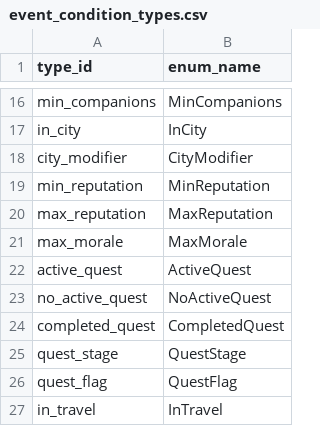
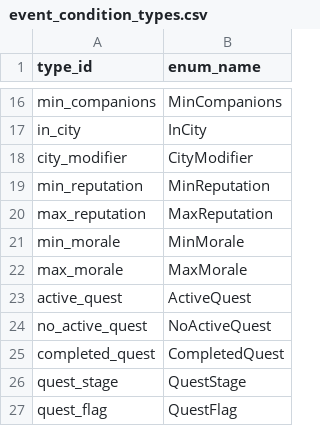
Before and after one commit to D9eka/SilkPathJourney, a CSV file: Assets/Internal/Data/__source_csv/event_condition_types.csv, drawn as a sheet; only a part is shown, gaps mark what is left out; the shorter side is filled out with more unchanged rows.

Commit message:
Ресурс морали и условия MinMorale
- Поле Morale в PlayerResourceState с константами MIN/MAX
- MoraleApplier применяет изменения к репозиторию (ранее был пустой)
- MoraleConditionEvaluator поддерживает MinMorale и MaxMorale
- Новый enum-значение MinMorale в генерированном EventConditionType

```diff
--- a/Assets/Internal/Data/__source_csv/event_condition_types.csv
+++ b/Assets/Internal/Data/__source_csv/event_condition_types.csv
@@ -20,2 +20,3 @@ min_reputation,MinReputation
 max_reputation,MaxReputation
+min_morale,MinMorale
 max_morale,MaxMorale
```
Also changed, not shown: 4 other files.
